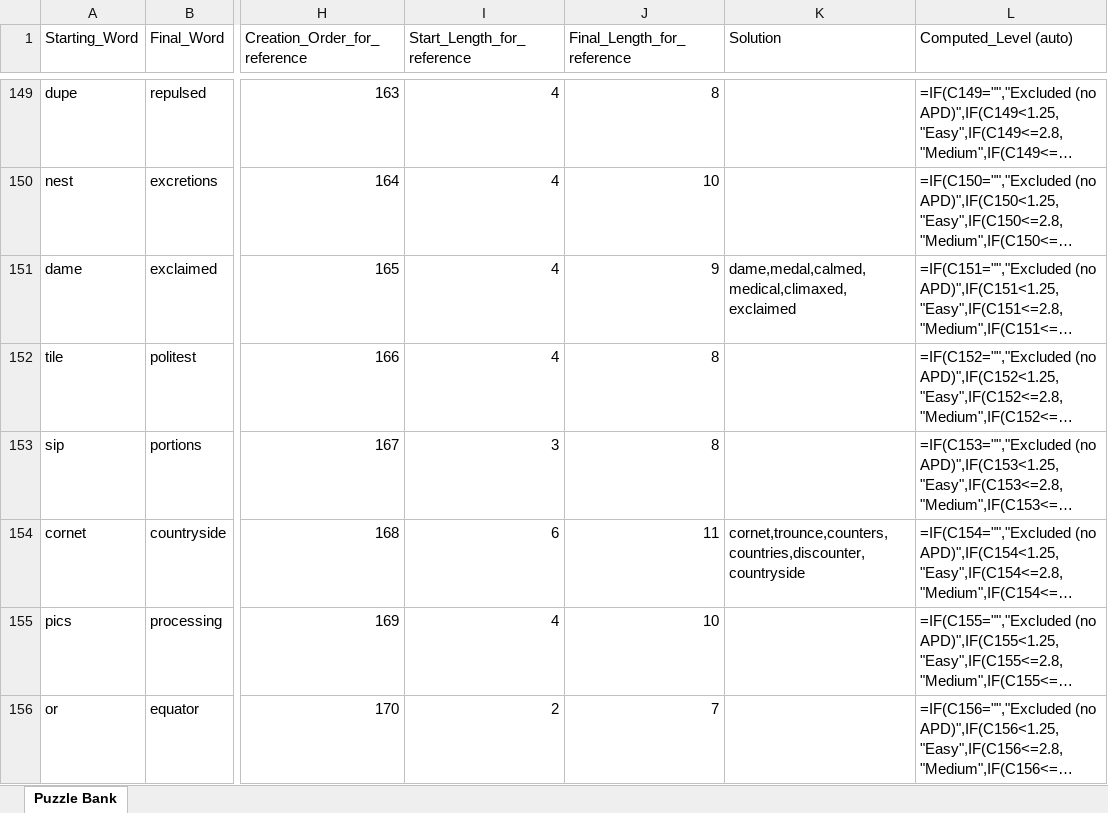
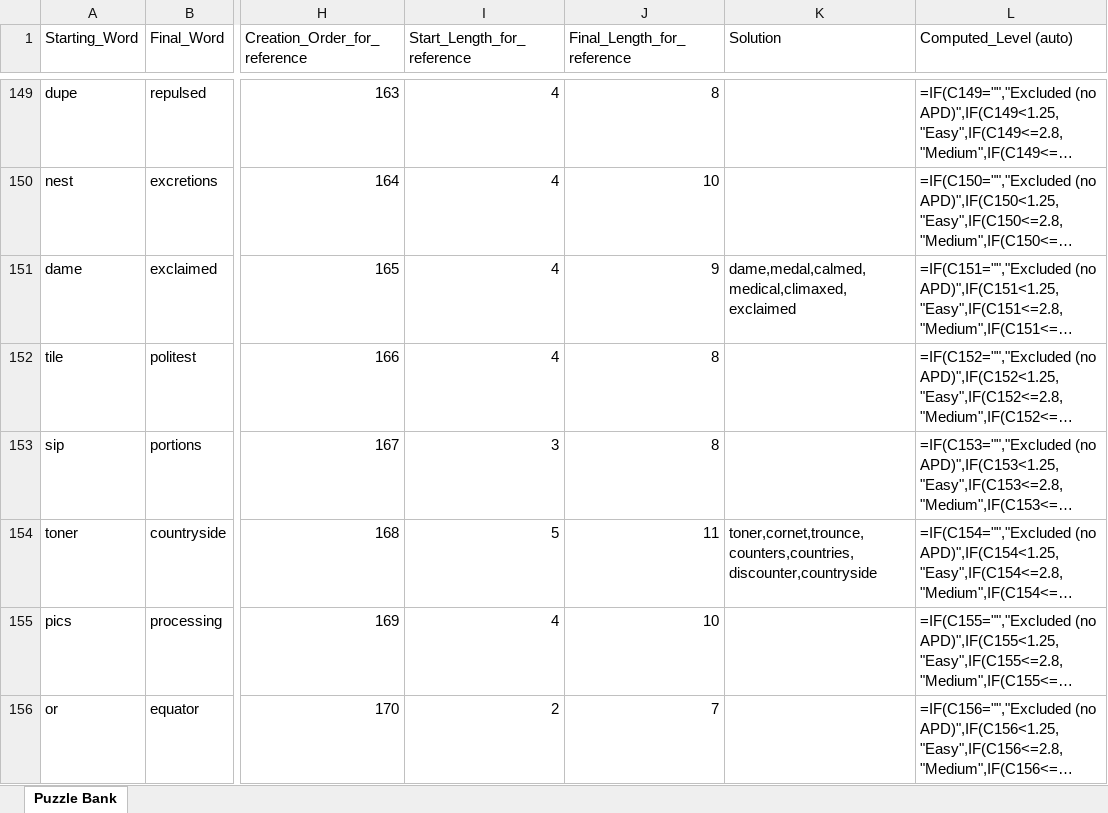
Before and after one commit to jmaser54/letter-ladder, an Excel workbook: scripts/puzzle_bank.xlsx, sheet Puzzle Bank, drawn as a sheet; only a part is shown, gaps mark what is left out; long unchanged cells end in …; values as stored, in another font and other column widths than the file's, no borders; formulas without a stored value are shown as written; the diff names each change by its address in the sheet, - before the commit and + after, or states it on an @@ line.

Commit message:
Add files via upload

```diff
--- a/scripts/puzzle_bank.xlsx (sheet Puzzle Bank)
+++ b/scripts/puzzle_bank.xlsx (sheet Puzzle Bank)
-A154 (Starting_Word): cornet
+A154 (Starting_Word): toner
-I154 (Start_Length_for_reference): 6
+I154 (Start_Length_for_reference): 5
-K154 (Solution): cornet,trounce,counters,countries,discounter,countryside
+K154 (Solution): toner,cornet,trounce,counters,countries,discounter,countryside
```
